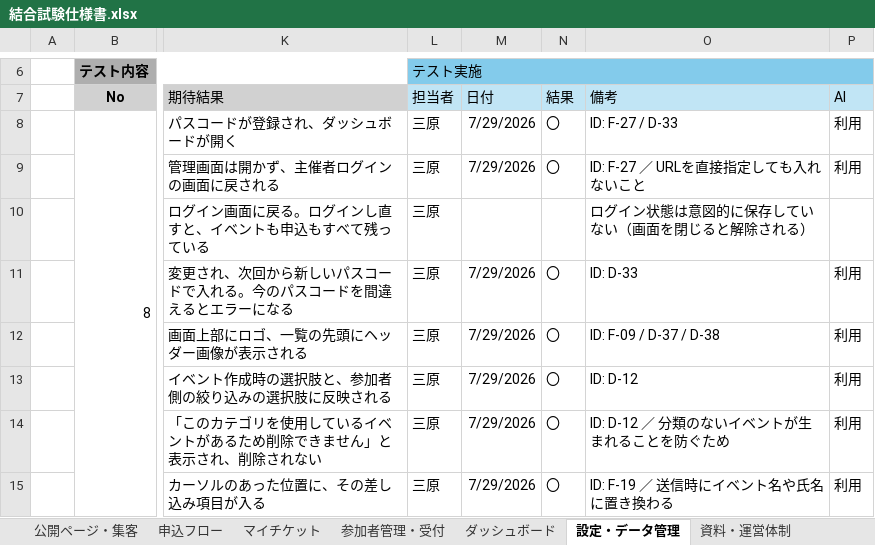
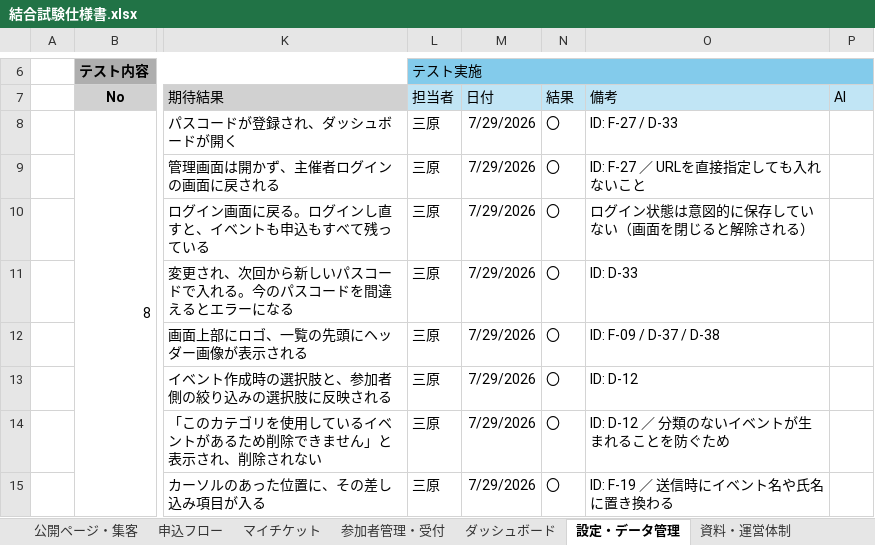
Before and after one commit to Mihara-Yamato-com/event-management-site, an Excel workbook: 結合試験仕様書.xlsx, sheet 設定・データ管理, drawn as a sheet; only a part is shown, gaps mark what is left out; values as stored, in another font and other column widths than the file's, no borders; the diff covers the shown part only; the diff names each change by its address in the sheet, - before the commit and + after, or states it on an @@ line.

```diff
--- a/結合試験仕様書.xlsx (sheet 設定・データ管理)
+++ b/結合試験仕様書.xlsx (sheet 設定・データ管理)
-P8:P9 (AI): 利用
+P8:P9 (AI): (empty)
-M10 (日付): (empty)
+M10 (日付): 7/29/2026
-N10 (結果): (empty)
+N10 (結果): 〇
-P11:P15 (AI): 利用
+P11:P15 (AI): (empty)
```
Also changed, not shown: 5 added rows and 2 edited cells elsewhere in this sheet, sheet 境界値・異常系, sheet 資料・運営体制, sheet 参加者管理・受付, sheet 申込フロー, sheet 券種・申込フォーム項目, sheet イベント管理, 4 more sheets, 2 other files.
